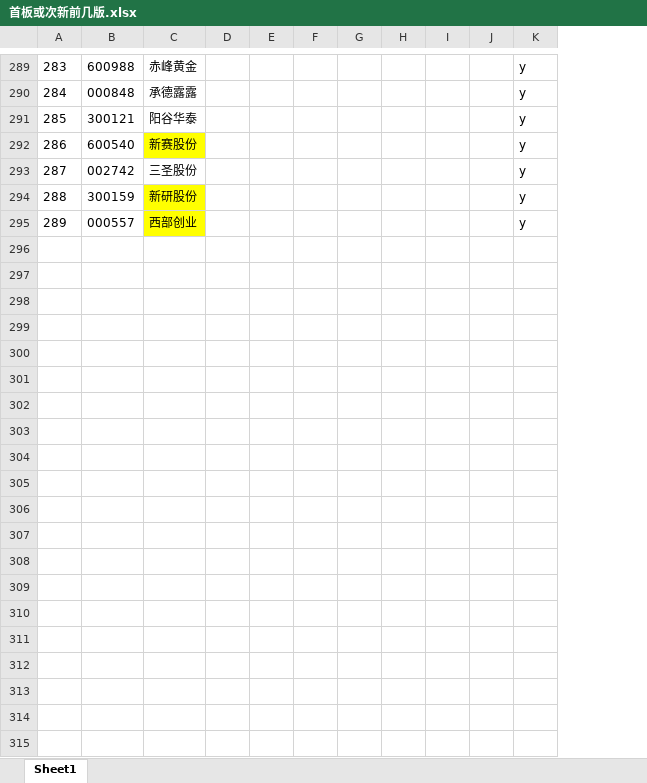
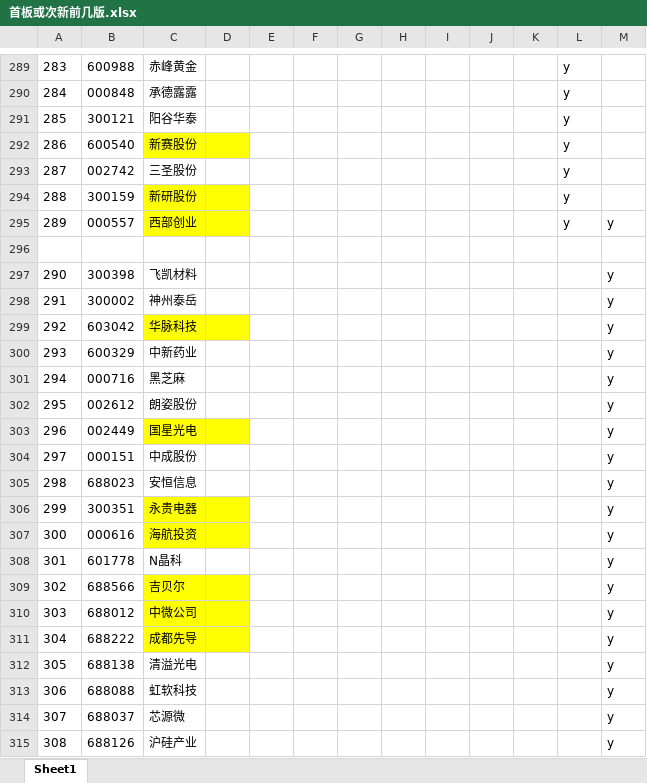
Before and after one commit to runningsparrow/stocka, an Excel workbook: 首板或次新前几版.xlsx, sheet Sheet1, drawn as a sheet; only a part is shown, gaps mark what is left out; values as stored, in another font and other column widths than the file's, no borders; the diff covers the shown part only; the diff names each change by its address in the sheet, - before the commit and + after, or states it on an @@ line.

Commit message:
0519

```diff
--- a/首板或次新前几版.xlsx (sheet Sheet1)
+++ b/首板或次新前几版.xlsx (sheet Sheet1)
+column D, empty
+column M, row 295: y
+row 296: (empty)
+row 297: 290 | 300398 | 飞凯材料 |  |  |  |  |  |  |  |  |  | y
+row 298: 291 | 300002 | 神州泰岳 |  |  |  |  |  |  |  |  |  | y
+row 299: 292 | 603042 | 华脉科技 |  |  |  |  |  |  |  |  |  | y
+row 300: 293 | 600329 | 中新药业 |  |  |  |  |  |  |  |  |  | y
+row 301: 294 | 000716 | 黑芝麻 |  |  |  |  |  |  |  |  |  | y
+row 302: 295 | 002612 | 朗姿股份 |  |  |  |  |  |  |  |  |  | y
+row 303: 296 | 002449 | 国星光电 |  |  |  |  |  |  |  |  |  | y
+row 304: 297 | 000151 | 中成股份 |  |  |  |  |  |  |  |  |  | y
+row 305: 298 | 688023 | 安恒信息 |  |  |  |  |  |  |  |  |  | y
+row 306: 299 | 300351 | 永贵电器 |  |  |  |  |  |  |  |  |  | y
+row 307: 300 | 000616 | 海航投资 |  |  |  |  |  |  |  |  |  | y
+row 308: 301 | 601778 | N晶科 |  |  |  |  |  |  |  |  |  | y
+row 309: 302 | 688566 | 吉贝尔 |  |  |  |  |  |  |  |  |  | y
+row 310: 303 | 688012 | 中微公司 |  |  |  |  |  |  |  |  |  | y
+row 311: 304 | 688222 | 成都先导 |  |  |  |  |  |  |  |  |  | y
+row 312: 305 | 688138 | 清溢光电 |  |  |  |  |  |  |  |  |  | y
+row 313: 306 | 688088 | 虹软科技 |  |  |  |  |  |  |  |  |  | y
+row 314: 307 | 688037 | 芯源微 |  |  |  |  |  |  |  |  |  | y
+row 315: 308 | 688126 | 沪硅产业 |  |  |  |  |  |  |  |  |  | y
```
Also changed, not shown: 34 added rows, 4 edited cells and cell formats elsewhere in this sheet.
